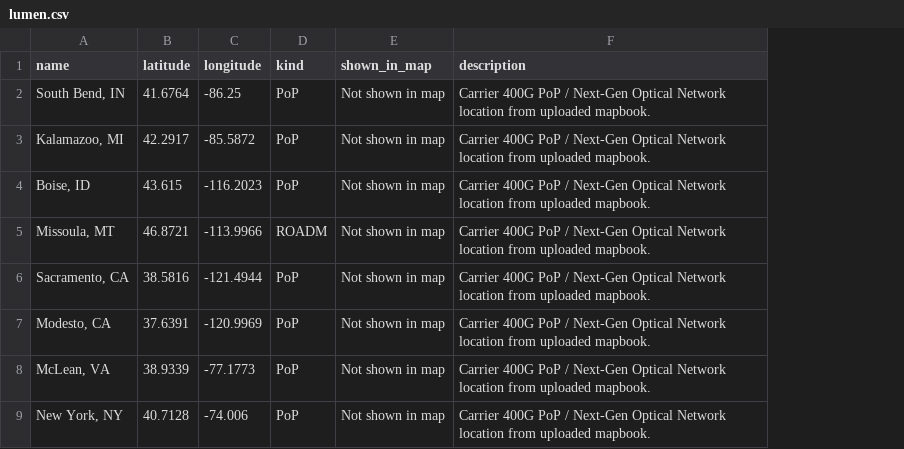
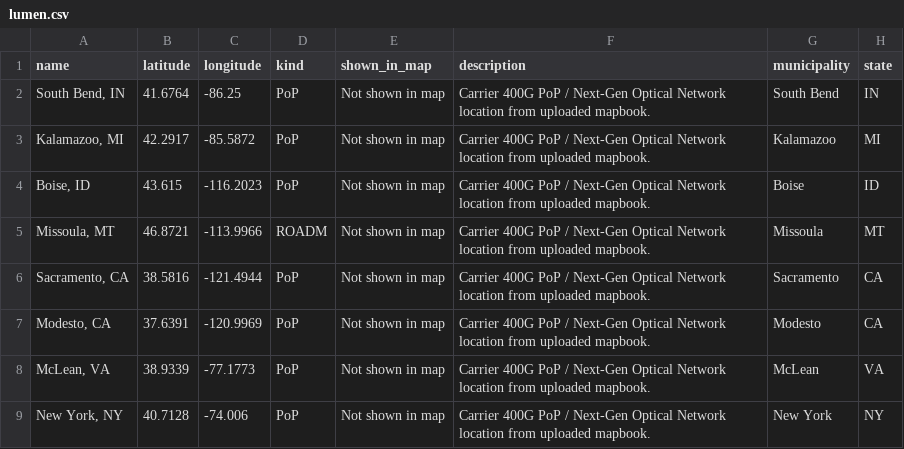
Before and after one commit to 10U-Labs/wan-graph-synthesizer, a CSV file: data/vertices/lumen.csv, drawn as a sheet; only a part is shown; the diff names each change by its address in the sheet, - before the commit and + after, or states it on an @@ line.

```diff
--- a/data/vertices/lumen.csv
+++ b/data/vertices/lumen.csv
+column G (municipality), rows 2-9: South Bend | Kalamazoo | Boise | Missoula | Sacramento | Modesto | McLean | New York
+column H (state), rows 2-9: IN | MI | ID | MT | CA | CA | VA | NY
```
Also changed, not shown: data/vertices/aflcmc.csv, data/vertices/afnwc_ni.csv, 8 other files.
